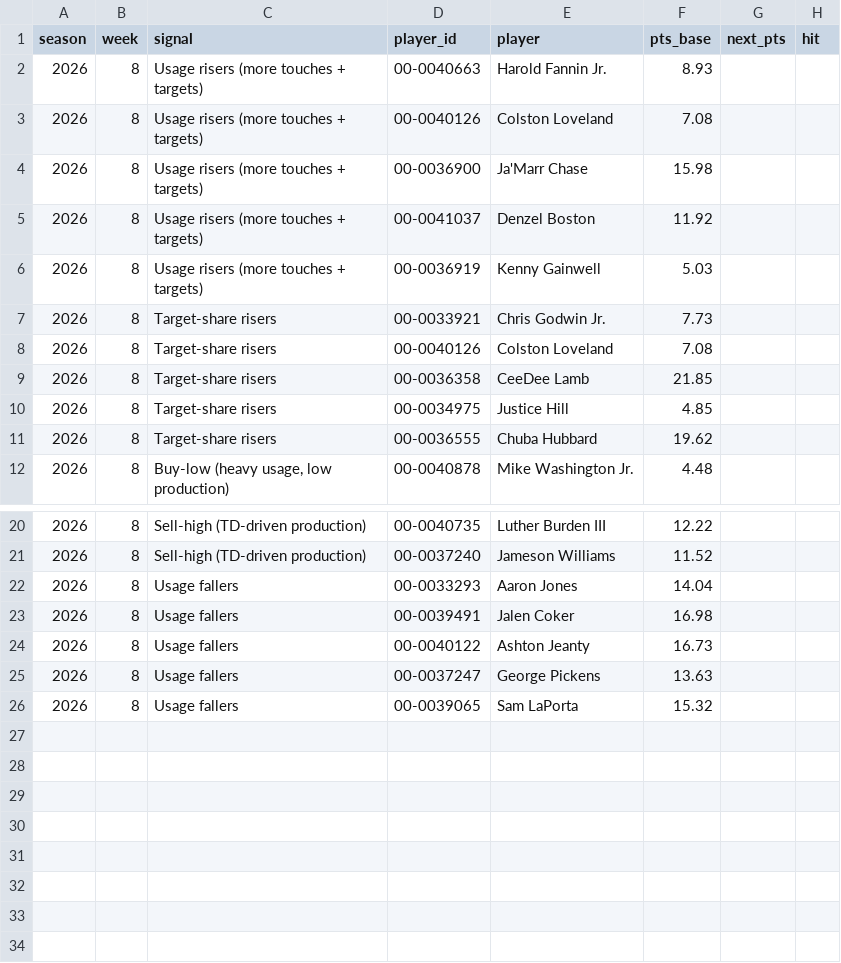
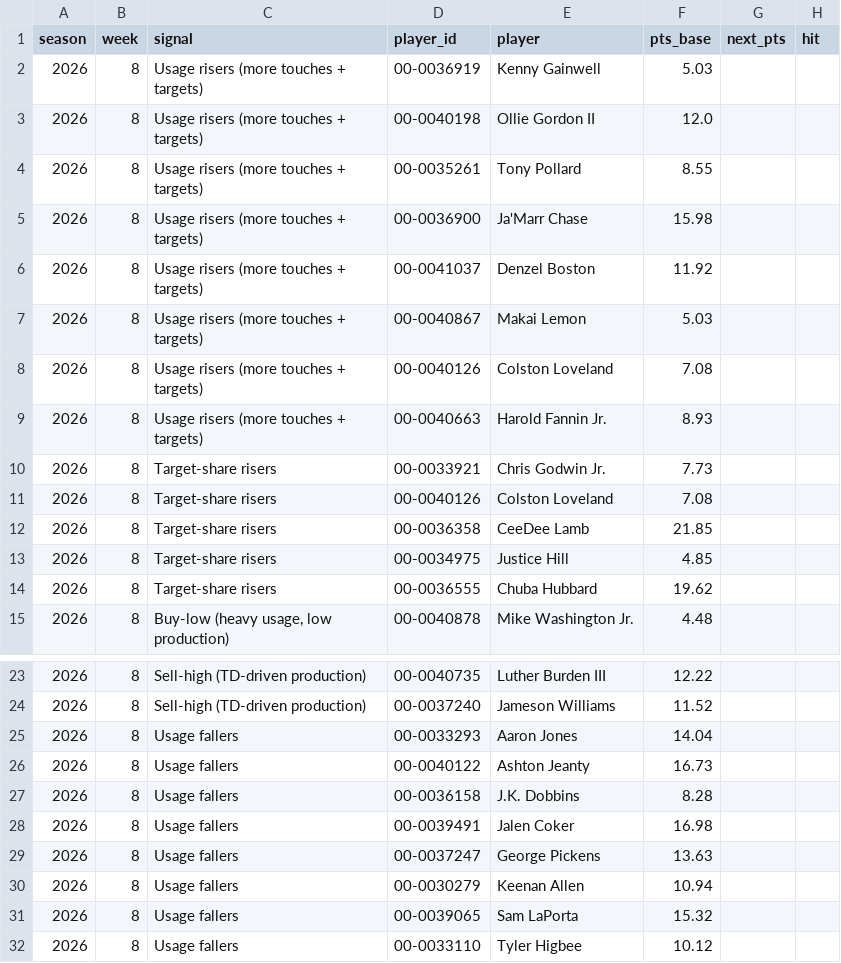
Before and after one commit to griffin2819/Startsignal, a CSV file: scorecard.csv, drawn as a sheet; only a part is shown, gaps mark what is left out.

```diff
--- a/scorecard.csv
+++ b/scorecard.csv
@@ -1,7 +1,10 @@
 season,week,signal,player_id,player,pts_base,next_pts,hit
-2026,8,Usage risers (more touches + targets),00-0040663,Harold Fannin Jr.,8.93,,
-2026,8,Usage risers (more touches + targets),00-0040126,Colston Loveland,7.08,,
+2026,8,Usage risers (more touches + targets),00-0036919,Kenny Gainwell,5.03,,
+2026,8,Usage risers (more touches + targets),00-0040198,Ollie Gordon II,12.0,,
+2026,8,Usage risers (more touches + targets),00-0035261,Tony Pollard,8.55,,
 2026,8,Usage risers (more touches + targets),00-0036900,Ja'Marr Chase,15.98,,
 2026,8,Usage risers (more touches + targets),00-0041037,Denzel Boston,11.92,,
-2026,8,Usage risers (more touches + targets),00-0036919,Kenny Gainwell,5.03,,
+2026,8,Usage risers (more touches + targets),00-0040867,Makai Lemon,5.03,,
+2026,8,Usage risers (more touches + targets),00-0040126,Colston Loveland,7.08,,
+2026,8,Usage risers (more touches + targets),00-0040663,Harold Fannin Jr.,8.93,,
 2026,8,Target-share risers,00-0033921,Chris Godwin Jr.,7.73,,
@@ -22,5 +25,8 @@ season,week,signal,player_id,player,pts_base,next_pts,hit
 2026,8,Usage fallers,00-0033293,Aaron Jones,14.04,,
+2026,8,Usage fallers,00-0040122,Ashton Jeanty,16.73,,
+2026,8,Usage fallers,00-0036158,J.K. Dobbins,8.28,,
 2026,8,Usage fallers,00-0039491,Jalen Coker,16.98,,
-2026,8,Usage fallers,00-0040122,Ashton Jeanty,16.73,,
 2026,8,Usage fallers,00-0037247,George Pickens,13.63,,
+2026,8,Usage fallers,00-0030279,Keenan Allen,10.94,,
 2026,8,Usage fallers,00-0039065,Sam LaPorta,15.32,,
+2026,8,Usage fallers,00-0033110,Tyler Higbee,10.12,,
```
Also changed, not shown: 3 other files.
